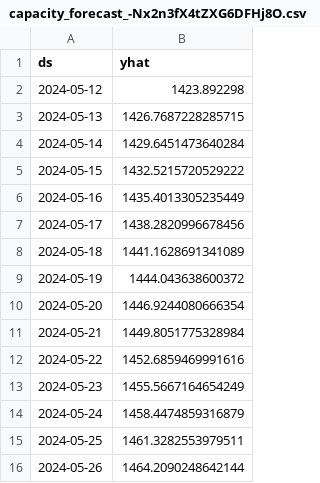
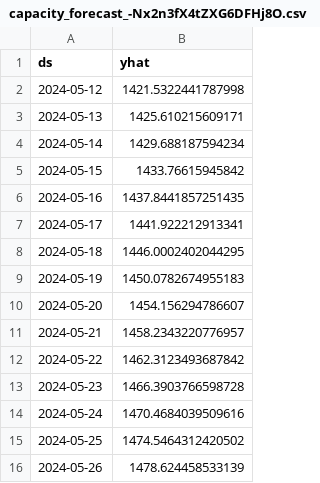
Before and after one commit to waliulrayhan/SGM-Python-API, a CSV file: capacity_forecast_-Nx2n3fX4tZXG6DFHj8O.csv, drawn as a sheet.

```diff
--- a/capacity_forecast_-Nx2n3fX4tZXG6DFHj8O.csv
+++ b/capacity_forecast_-Nx2n3fX4tZXG6DFHj8O.csv
@@ -1,16 +1,16 @@
 ds,yhat
-2024-05-12,1423.892298
-2024-05-13,1426.7687228285715
-2024-05-14,1429.6451473640284
-2024-05-15,1432.5215720529222
-2024-05-16,1435.4013305235449
-2024-05-17,1438.2820996678456
-2024-05-18,1441.1628691341089
-2024-05-19,1444.043638600372
-2024-05-20,1446.9244080666354
-2024-05-21,1449.8051775328984
-2024-05-22,1452.6859469991616
-2024-05-23,1455.5667164654249
-2024-05-24,1458.4474859316879
-2024-05-25,1461.3282553979511
-2024-05-26,1464.2090248642144
+2024-05-12,1421.5322441787998
+2024-05-13,1425.610215609171
+2024-05-14,1429.688187594234
+2024-05-15,1433.76615945842
+2024-05-16,1437.8441857251435
+2024-05-17,1441.922212913341
+2024-05-18,1446.0002402044295
+2024-05-19,1450.0782674955183
+2024-05-20,1454.156294786607
+2024-05-21,1458.2343220776957
+2024-05-22,1462.3123493687842
+2024-05-23,1466.3903766598728
+2024-05-24,1470.4684039509616
+2024-05-25,1474.5464312420502
+2024-05-26,1478.624458533139
```
Also changed, not shown: capacity_forecast_-NxXNR6vVdQY2Av4KVWc.csv, history_data_-NxXNR6vVdQY2Av4KVWc.csv, 7 other files.
